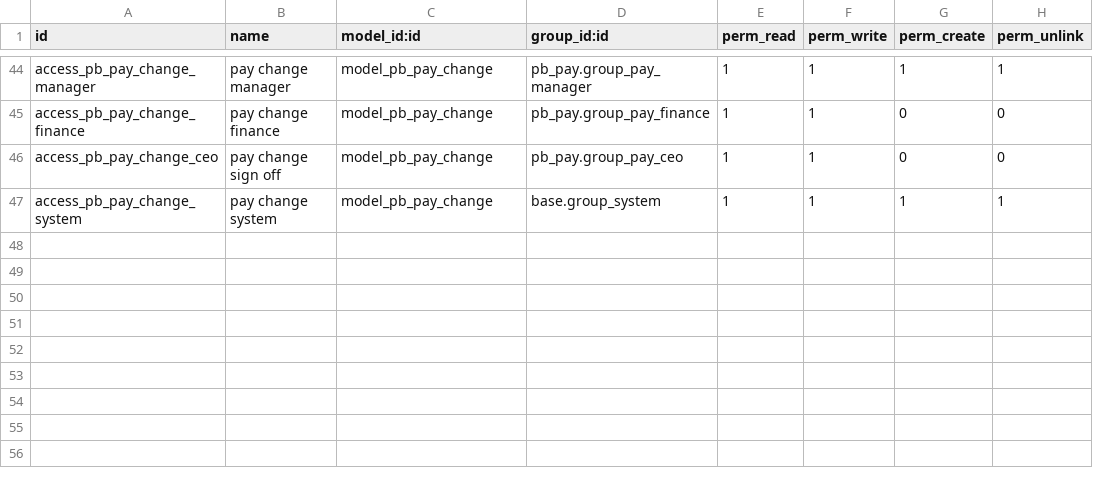
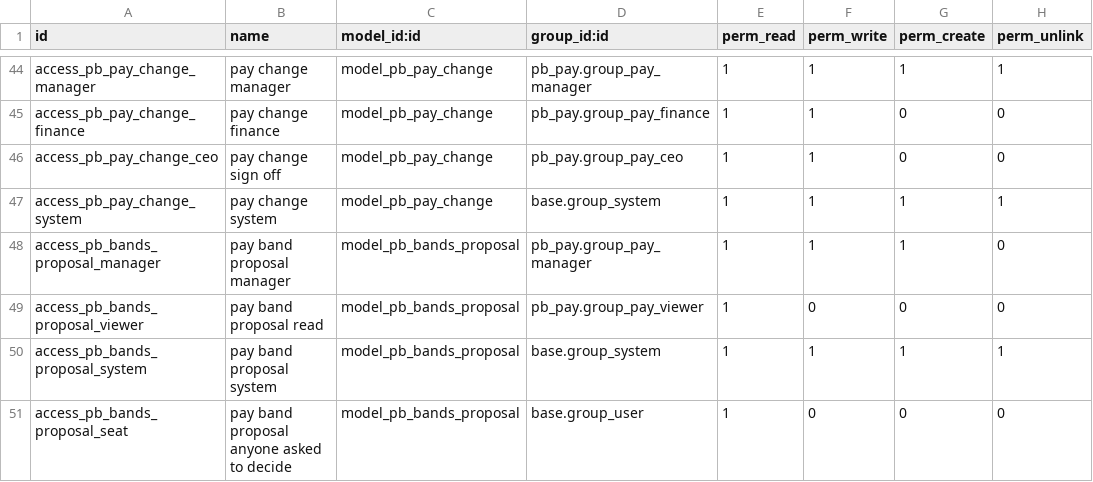
Before and after one commit to biztinct/gitlocal, a CSV file: pb_pay/security/ir.model.access.csv, drawn as a sheet; only a part is shown, gaps mark what is left out; the diff names each change by its address in the sheet, - before the commit and + after, or states it on an @@ line.

```diff
--- a/pb_pay/security/ir.model.access.csv
+++ b/pb_pay/security/ir.model.access.csv
+row 48: access_pb_bands_proposal_manager | pay band proposal manager | model_pb_bands_proposal | pb_pay.group_pay_manager | 1 | 1 | 1 | 0
+row 49: access_pb_bands_proposal_viewer | pay band proposal read | model_pb_bands_proposal | pb_pay.group_pay_viewer | 1 | 0 | 0 | 0
+row 50: access_pb_bands_proposal_system | pay band proposal system | model_pb_bands_proposal | base.group_system | 1 | 1 | 1 | 1
+row 51: access_pb_bands_proposal_seat | pay band proposal anyone asked to decide | model_pb_bands_proposal | base.group_user | 1 | 0 | 0 | 0
```
Also changed, not shown: 10 other files.
